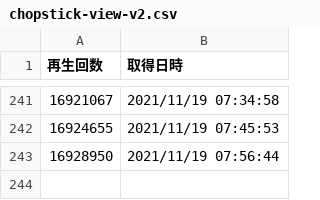
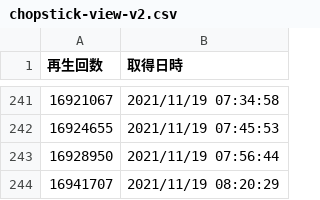
Before and after one commit to Murayu0225/youtube-dev, a CSV file: Data/chopstick-view-v2.csv, drawn as a sheet; only a part is shown, gaps mark what is left out.

Commit message:
Chopstick data was Downloaded!

```diff
--- a/Data/chopstick-view-v2.csv
+++ b/Data/chopstick-view-v2.csv
@@ -243 +243,2 @@
 16928950,2021/11/19 07:56:44
+16941707,2021/11/19 08:20:29
```
